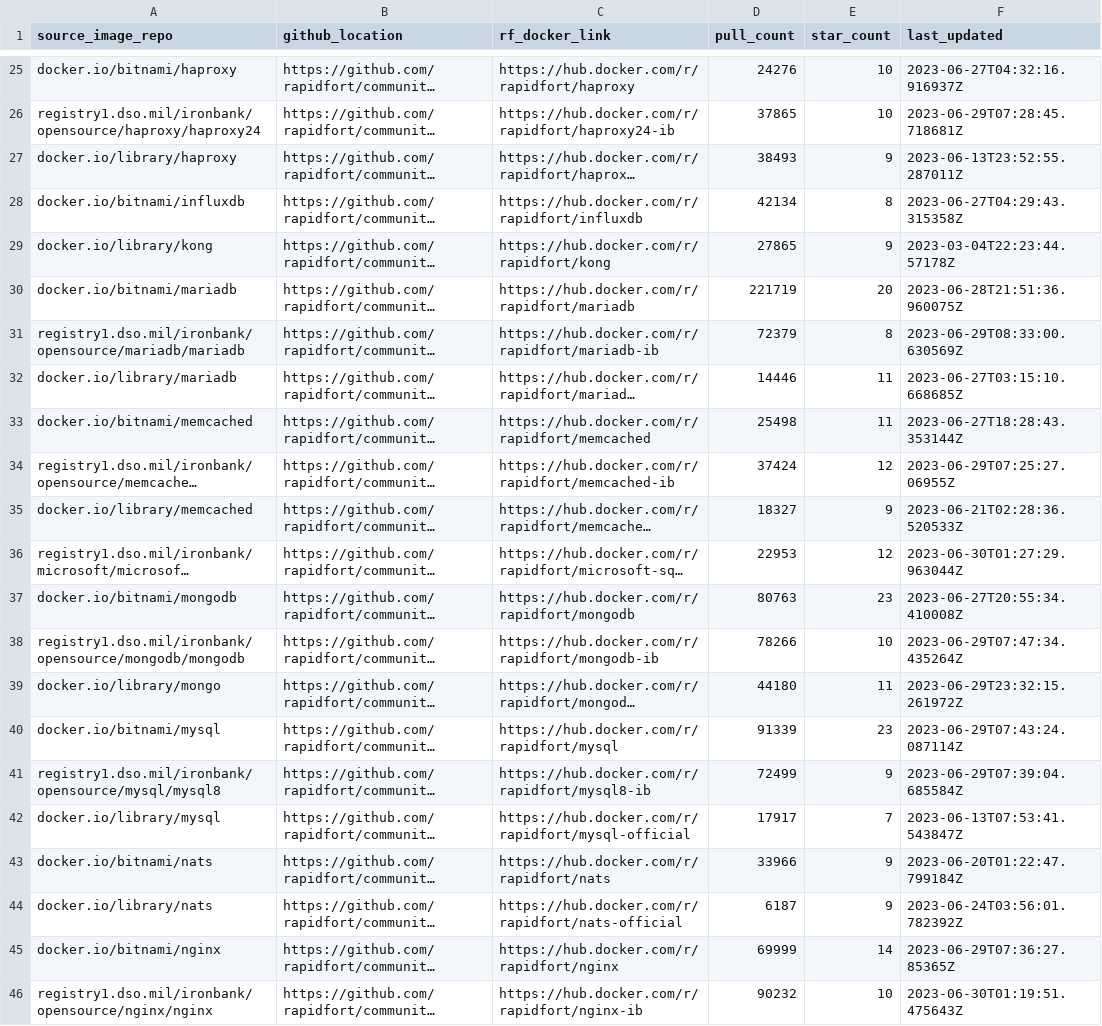
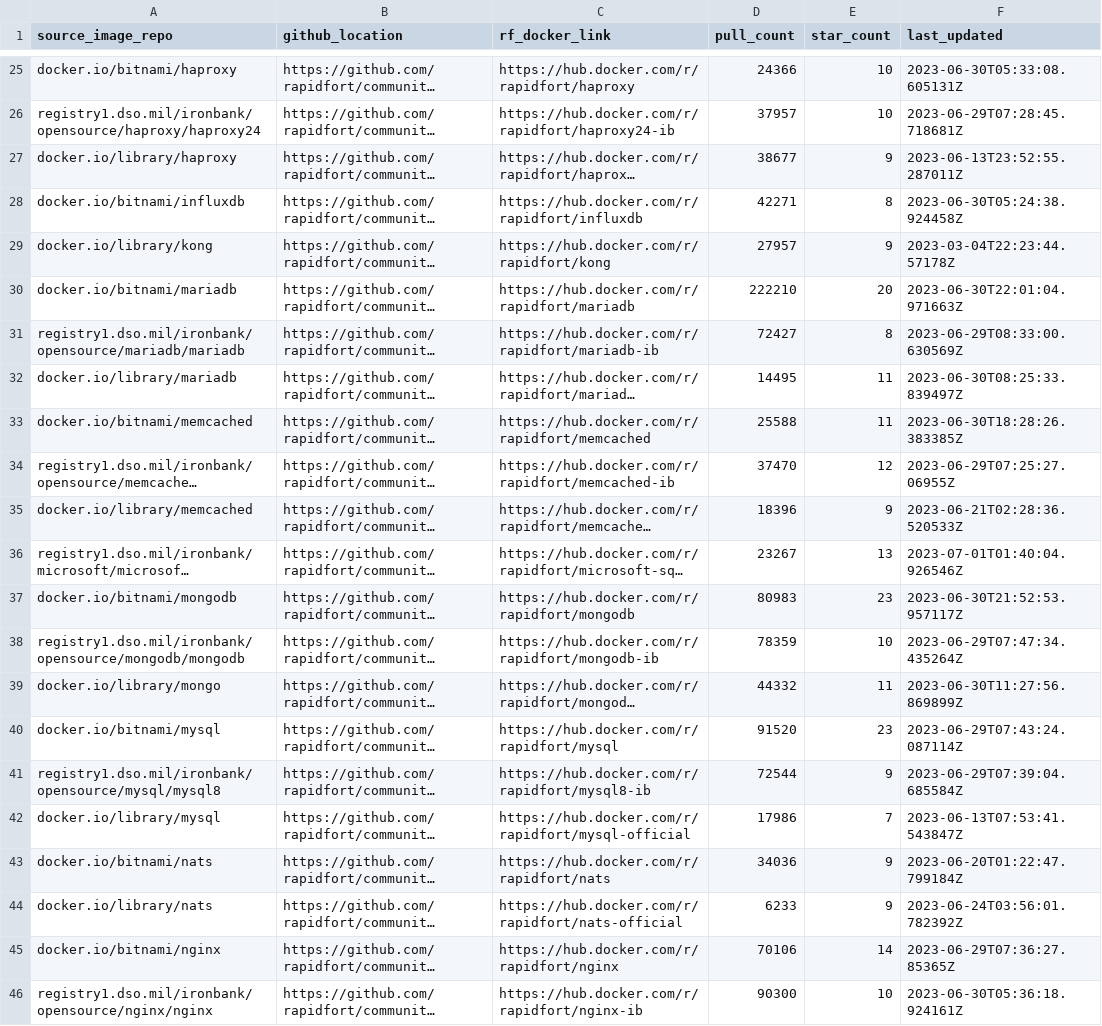
Before and after one commit to SaarthakMarkandey/community-images, a CSV file: frontrow.csv, drawn as a sheet; only a part is shown, gaps mark what is left out; long unchanged cells end in …; the diff covers the shown part only; the diff names each change by its address in the sheet, - before the commit and + after, or states it on an @@ line.

```diff
--- a/frontrow.csv
+++ b/frontrow.csv
-D25 (pull_count): 24276
+D25 (pull_count): 24366
-F25 (last_updated): 2023-06-27T04:32:16.916937Z
+F25 (last_updated): 2023-06-30T05:33:08.605131Z
-D26 (pull_count): 37865
+D26 (pull_count): 37957
-D27 (pull_count): 38493
+D27 (pull_count): 38677
-D28 (pull_count): 42134
+D28 (pull_count): 42271
-F28 (last_updated): 2023-06-27T04:29:43.315358Z
+F28 (last_updated): 2023-06-30T05:24:38.924458Z
-D29 (pull_count): 27865
+D29 (pull_count): 27957
-D30 (pull_count): 221719
+D30 (pull_count): 222210
-F30 (last_updated): 2023-06-28T21:51:36.960075Z
+F30 (last_updated): 2023-06-30T22:01:04.971663Z
-D31 (pull_count): 72379
+D31 (pull_count): 72427
-D32 (pull_count): 14446
+D32 (pull_count): 14495
-F32 (last_updated): 2023-06-27T03:15:10.668685Z
+F32 (last_updated): 2023-06-30T08:25:33.839497Z
-D33 (pull_count): 25498
+D33 (pull_count): 25588
-F33 (last_updated): 2023-06-27T18:28:43.353144Z
+F33 (last_updated): 2023-06-30T18:28:26.383385Z
-D34 (pull_count): 37424
+D34 (pull_count): 37470
-D35 (pull_count): 18327
+D35 (pull_count): 18396
-D36 (pull_count): 22953
+D36 (pull_count): 23267
-E36 (star_count): 12
+E36 (star_count): 13
-F36 (last_updated): 2023-06-30T01:27:29.963044Z
+F36 (last_updated): 2023-07-01T01:40:04.926546Z
-D37 (pull_count): 80763
+D37 (pull_count): 80983
-F37 (last_updated): 2023-06-27T20:55:34.410008Z
+F37 (last_updated): 2023-06-30T21:52:53.957117Z
-D38 (pull_count): 78266
+D38 (pull_count): 78359
-D39 (pull_count): 44180
+D39 (pull_count): 44332
-F39 (last_updated): 2023-06-29T23:32:15.261972Z
+F39 (last_updated): 2023-06-30T11:27:56.869899Z
-D40 (pull_count): 91339
+D40 (pull_count): 91520
-D41 (pull_count): 72499
+D41 (pull_count): 72544
-D42 (pull_count): 17917
+D42 (pull_count): 17986
-D43 (pull_count): 33966
+D43 (pull_count): 34036
-D44 (pull_count): 6187
+D44 (pull_count): 6233
-D45 (pull_count): 69999
+D45 (pull_count): 70106
-D46 (pull_count): 90232
+D46 (pull_count): 90300
-F46 (last_updated): 2023-06-30T01:19:51.475643Z
+F46 (last_updated): 2023-06-30T05:36:18.924161Z
```
Also changed, not shown: 56 edited cells elsewhere in this file, 5 other files.
